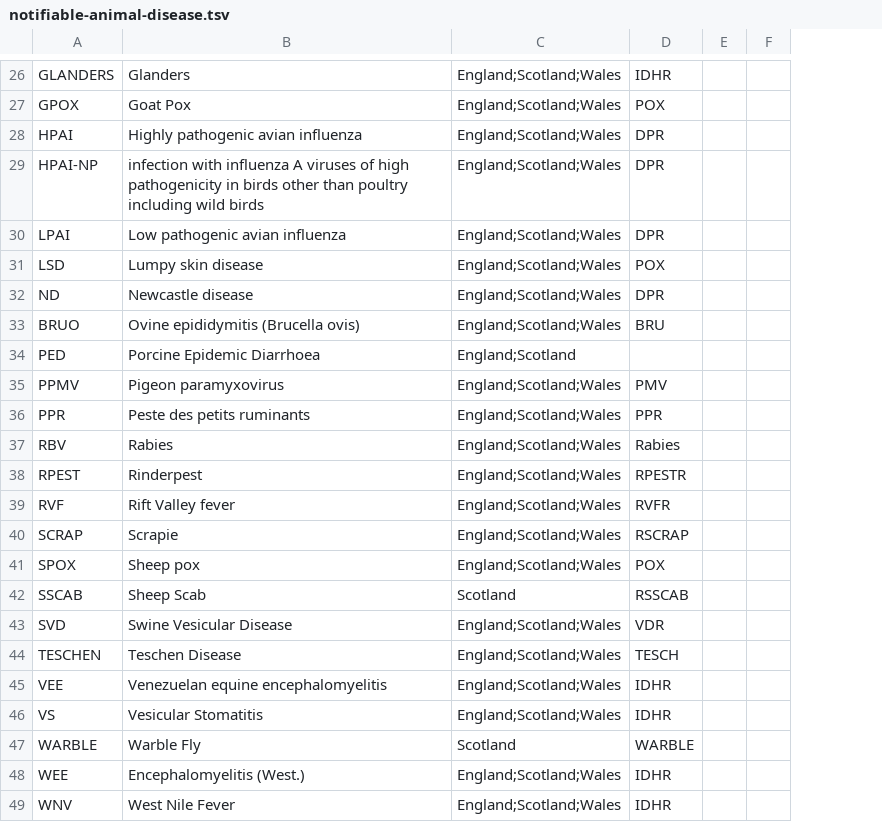
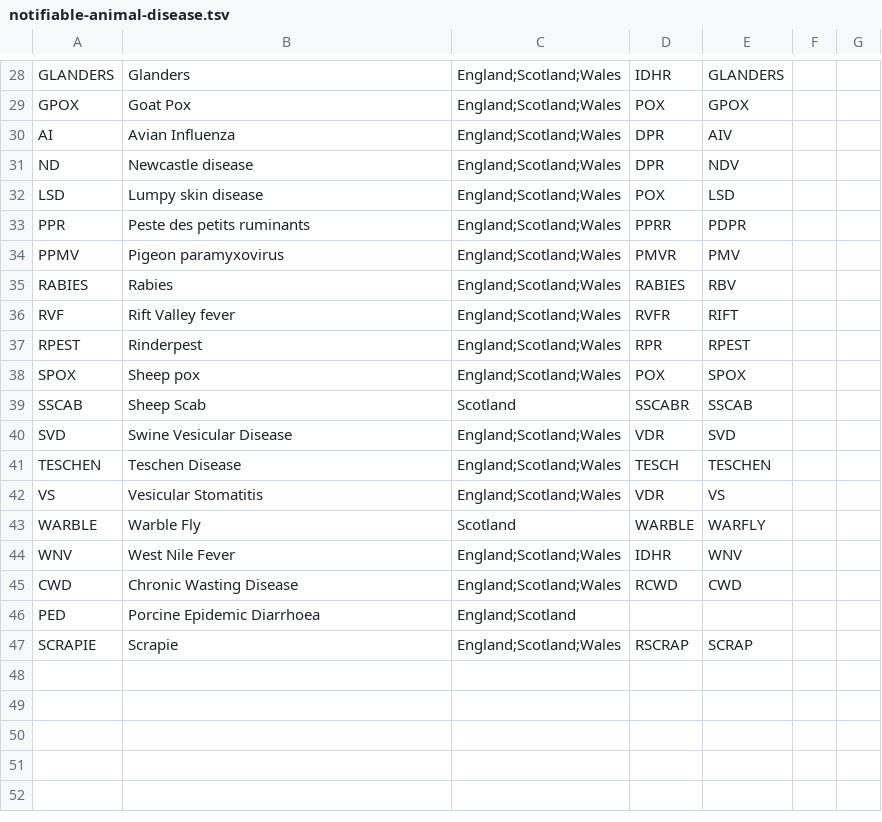
Before and after one commit to openregister/notifiable-animal-disease-data, a TSV file: data/notifiable-animal-disease/notifiable-animal-disease.tsv, drawn as a sheet; only a part is shown, gaps mark what is left out; removed rows and columns are numbered as before the commit, all else as after; the diff covers the shown part only; the diff names each change by its address in the sheet, - before the commit and + after, or states it on an @@ line.

```diff
--- a/data/notifiable-animal-disease/notifiable-animal-disease.tsv
+++ b/data/notifiable-animal-disease/notifiable-animal-disease.tsv
+column E, rows 28-33: GLANDERS | GPOX | AIV | NDV | LSD | PDPR; rows 35-36: RBV | RIFT; rows 38-44: SPOX | SSCAB | SVD | TESCHEN | VS | WARFLY | WNV
-A30: HPAI
+A30: AI
-B30: Highly pathogenic avian influenza
+B30: Avian Influenza
-row 29: HPAI-NP | infection with influenza A viruses of high pathogenicity in birds other than poultry including wild birds | England;Scotland;Wales | DPR
-A31: LPAI
+A31: ND
-B31: Low pathogenic avian influenza
+B31: Newcastle disease
-row 32: ND | Newcastle disease | England;Scotland;Wales | DPR
-row 33: BRUO | Ovine epididymitis (Brucella ovis) | England;Scotland;Wales | BRU
-row 35: PPMV | Pigeon paramyxovirus | England;Scotland;Wales | PMV
-D33: PPR
+D33: PPRR
+row 34: PPMV | Pigeon paramyxovirus | England;Scotland;Wales | PMVR | PMV
-A35: RBV
+A35: RABIES
-D35: Rabies
+D35: RABIES
-row 38: RPEST | Rinderpest | England;Scotland;Wales | RPESTR
-row 40: SCRAP | Scrapie | England;Scotland;Wales | RSCRAP
+row 37: RPEST | Rinderpest | England;Scotland;Wales | RPR | RPEST
-D39: RSSCAB
+D39: SSCABR
@@ row 45 moved to row 21: VEE @@
-D42: IDHR
+D42: VDR
@@ row 48 moved to row 19: WEE @@
@@ row 16 moved to row 45: CWD @@
@@ row 34 moved to row 46: PED @@
+row 47: SCRAPIE | Scrapie | England;Scotland;Wales | RSCRAP | SCRAP
```
Also changed, not shown: 6 added rows, 5 removed rows, 3 moved rows and 8 edited cells elsewhere in this file, 1 other file.
